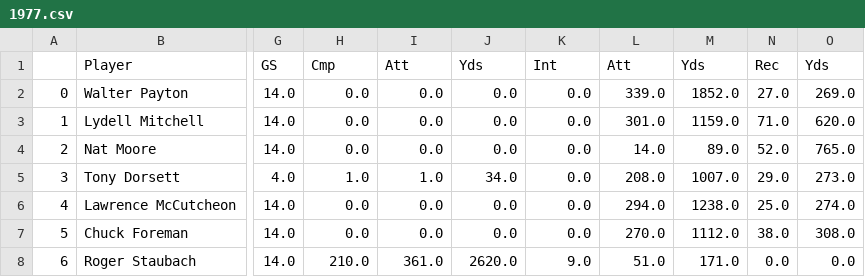
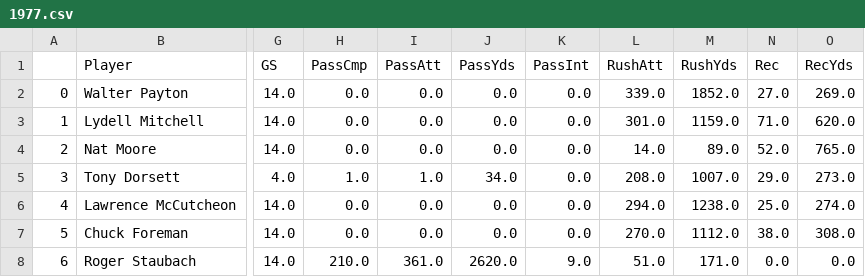
Before and after one commit to rickyzonzon/CSC324-Individual-Project, a CSV file: fantasy football data/long-term data + weekly data/yearly/1977.csv, drawn as a sheet; only a part is shown, gaps mark what is left out; the diff names each change by its address in the sheet, - before the commit and + after, or states it on an @@ line.

```diff
--- a/fantasy football data/long-term data + weekly data/yearly/1977.csv
+++ b/fantasy football data/long-term data + weekly data/yearly/1977.csv
-H1: Cmp
+H1: PassCmp
-I1: Att
+I1: PassAtt
-J1: Yds
+J1: PassYds
-K1: Int
+K1: PassInt
-L1: Att
+L1: RushAtt
-M1: Yds
+M1: RushYds
-O1: Yds
+O1: RecYds
```
Also changed, not shown: 2 other files.
